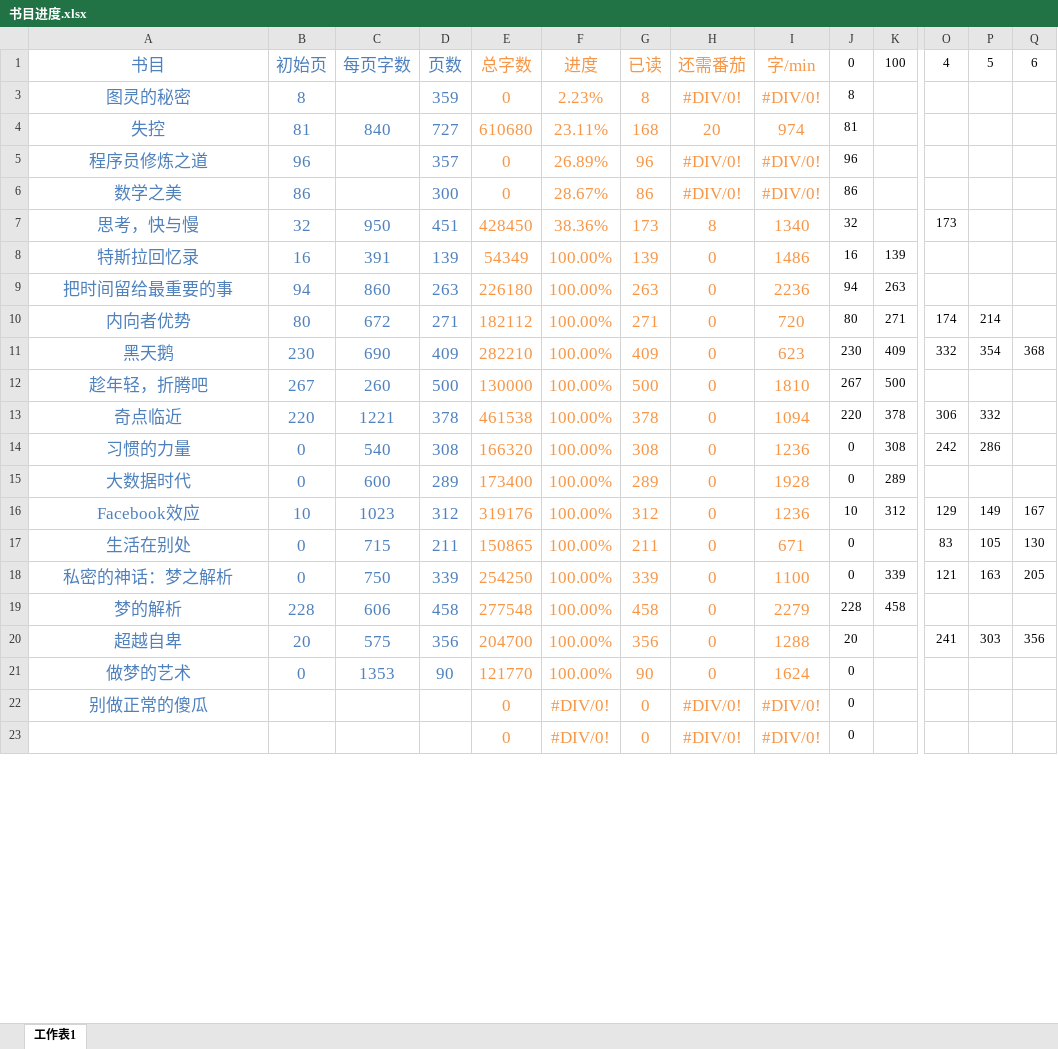
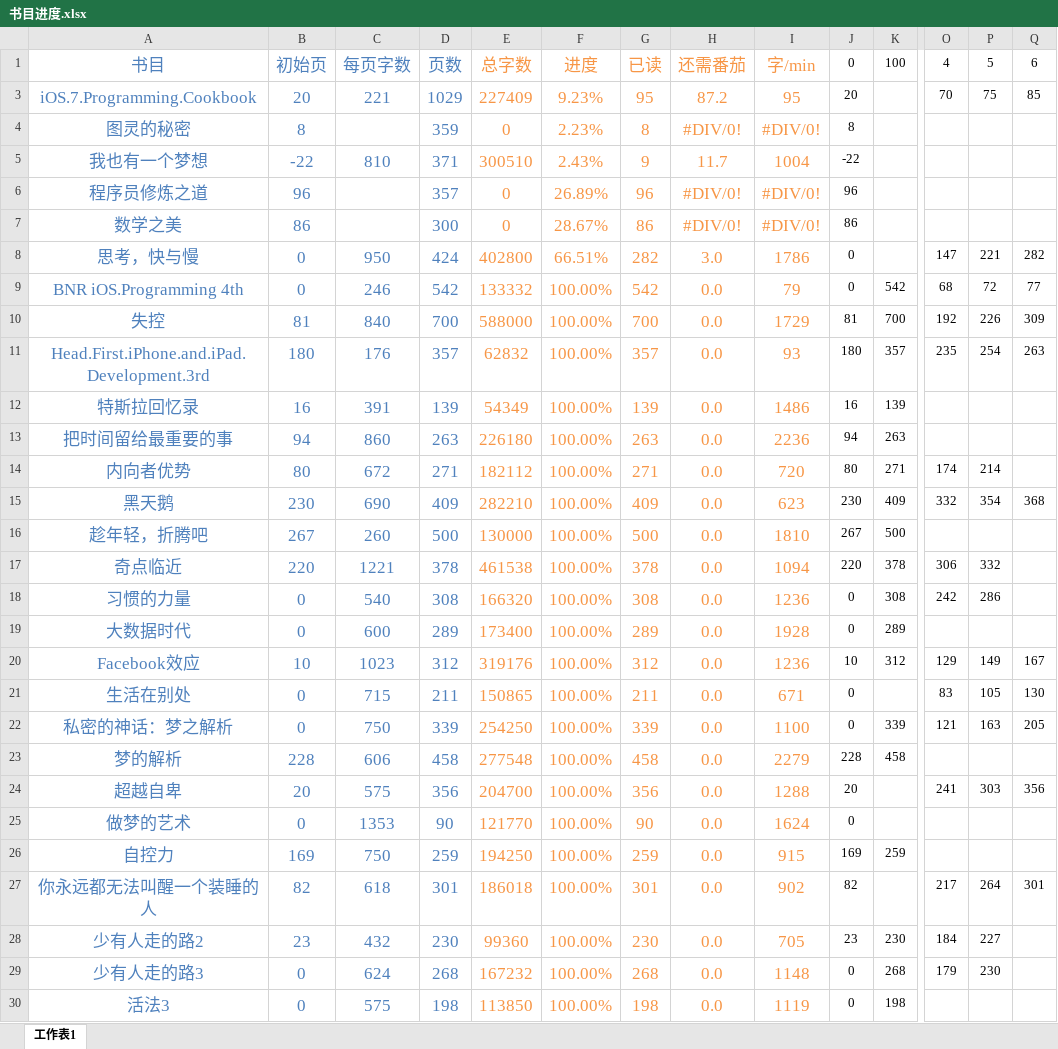
Before and after one commit to LeiHao0/BookinProgress, an Excel workbook: 书目进度.xlsx, sheet 工作表1, drawn as a sheet; only a part is shown, gaps mark what is left out; the shorter side is filled out with more unchanged rows; values as stored, in another font and other column widths than the file's, no borders; conditional formats not drawn; removed rows and columns are numbered as before the commit, all else as after; rows hold the shown columns only; the diff covers the shown part only; the diff names each change by its address in the sheet, - before the commit and + after, or states it on an @@ line.

Commit message:
update: 2014-07-09

```diff
--- a/书目进度.xlsx (sheet 工作表1)
+++ b/书目进度.xlsx (sheet 工作表1)
+row 3: iOS.7.Programming.Cookbook | 20 | 221 | 1029 | 227409 | 9.23% | 95 | 87.2 | 95 | 20 |  | 70 | 75 | 85
-row 4: 失控 | 81 | 840 | 727 | 610680 | 23.11% | 168 | 20 | 974 | 81
+row 5: 我也有一个梦想 | -22 | 810 | 371 | 300510 | 2.43% | 9 | 11.7 | 1004 | -22
-B8: 32
+B8: 0
-D8: 451
+D8: 424
-E8: 428450
+E8: 402800
-F8: 38.36%
+F8: 66.51%
-G8: 173
+G8: 282
-H8: 8
+H8: 3.0
-I8: 1340
+I8: 1786
-J8: 32
+J8: 0
-O8: 173
+O8: 147
-P8: (empty)
+P8: 221
-Q8: (empty)
+Q8: 282
+row 9: BNR iOS.Programming 4th | 0 | 246 | 542 | 133332 | 100.00% | 542 | 0.0 | 79 | 0 | 542 | 68 | 72 | 77
+row 10: 失控 | 81 | 840 | 700 | 588000 | 100.00% | 700 | 0.0 | 1729 | 81 | 700 | 192 | 226 | 309
+row 11: Head.First.iPhone.and.iPad.Development.3rd | 180 | 176 | 357 | 62832 | 100.00% | 357 | 0.0 | 93 | 180 | 357 | 235 | 254 | 263
-H12:H25: 0
+H12:H25: 0.0
-row 22: 别做正常的傻瓜 |  |  |  | 0 | #DIV/0! | 0 | #DIV/0! | #DIV/0! | 0
+row 26: 自控力 | 169 | 750 | 259 | 194250 | 100.00% | 259 | 0.0 | 915 | 169 | 259
+row 27: 你永远都无法叫醒一个装睡的人 | 82 | 618 | 301 | 186018 | 100.00% | 301 | 0.0 | 902 | 82 |  | 217 | 264 | 301
+row 28: 少有人走的路2 | 23 | 432 | 230 | 99360 | 100.00% | 230 | 0.0 | 705 | 23 | 230 | 184 | 227
+row 29: 少有人走的路3 | 0 | 624 | 268 | 167232 | 100.00% | 268 | 0.0 | 1148 | 0 | 268 | 179 | 230
+row 30: 活法3 | 0 | 575 | 198 | 113850 | 100.00% | 198 | 0.0 | 1119 | 0 | 198
```
Also changed, not shown: 14 added rows, 7 removed rows and 3 edited cells elsewhere in this sheet, formulas that keep their value.
